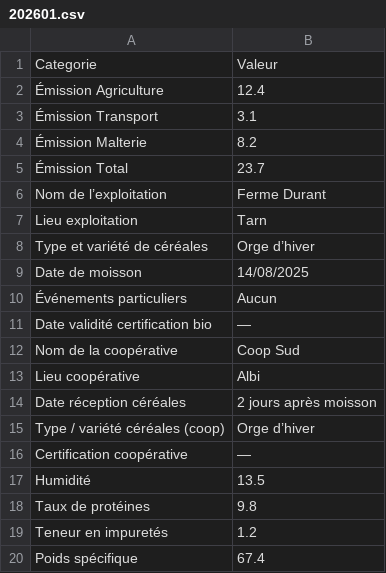
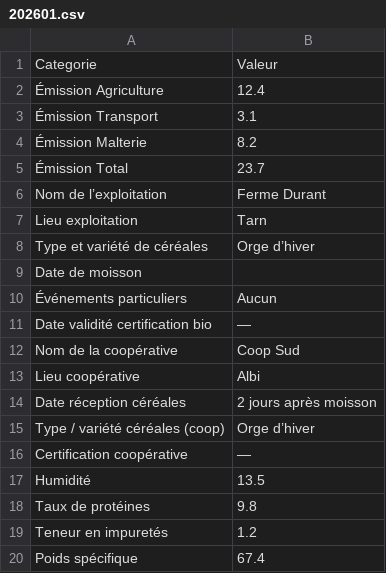
Before and after one commit to themaltinitiative-ops/Malt-Initiative, a CSV file: data/202601.csv, drawn as a sheet.

Commit message:
Update 202601.csv

```diff
--- a/data/202601.csv
+++ b/data/202601.csv
@@ -8,3 +8,3 @@ Lieu exploitation,Tarn
 Type et variété de céréales,Orge d’hiver
-Date de moisson,14/08/2025
+Date de moisson,
 Événements particuliers,Aucun
```
